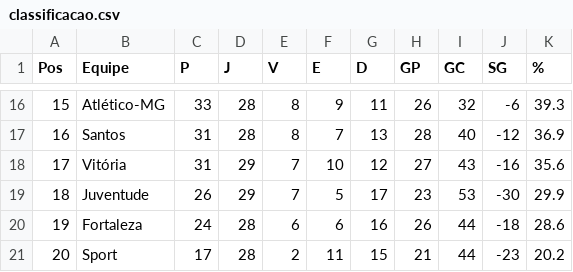
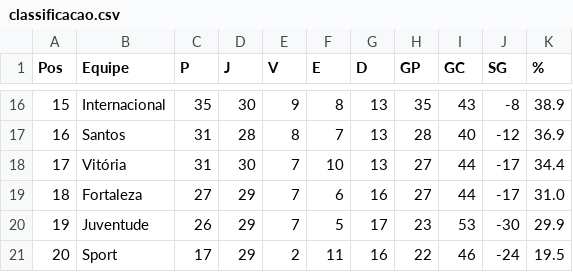
Before and after one commit to tlvzz/BR2025, a CSV file: dados/classificacao.csv, drawn as a sheet; only a part is shown, gaps mark what is left out; the diff covers the shown part only.

```diff
--- a/dados/classificacao.csv
+++ b/dados/classificacao.csv
@@ -16,6 +16,6 @@ Pos,Equipe,P,J,V,E,D,GP,GC,SG,%
-15,Atlético-MG,33,28,8,9,11,26,32,-6,39.3
+15,Internacional,35,30,9,8,13,35,43,-8,38.9
 16,Santos,31,28,8,7,13,28,40,-12,36.9
-17,Vitória,31,29,7,10,12,27,43,-16,35.6
-18,Juventude,26,29,7,5,17,23,53,-30,29.9
-19,Fortaleza,24,28,6,6,16,26,44,-18,28.6
-20,Sport,17,28,2,11,15,21,44,-23,20.2
+17,Vitória,31,30,7,10,13,27,44,-17,34.4
+18,Fortaleza,27,29,7,6,16,27,44,-17,31.0
+19,Juventude,26,29,7,5,17,23,53,-30,29.9
+20,Sport,17,29,2,11,16,22,46,-24,19.5
```
Also changed, not shown: 1 added row, 1 removed row and 56 edited cells elsewhere in this file.
